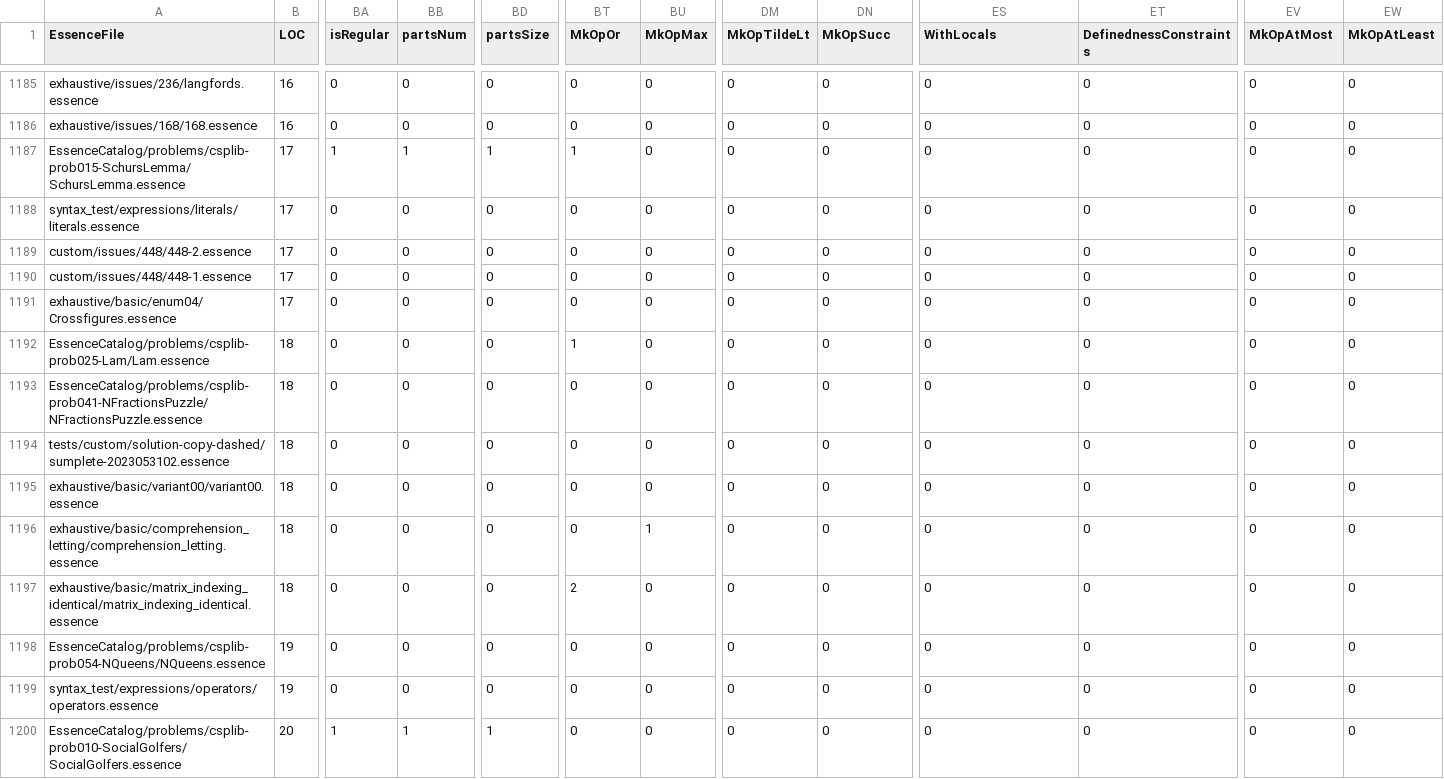
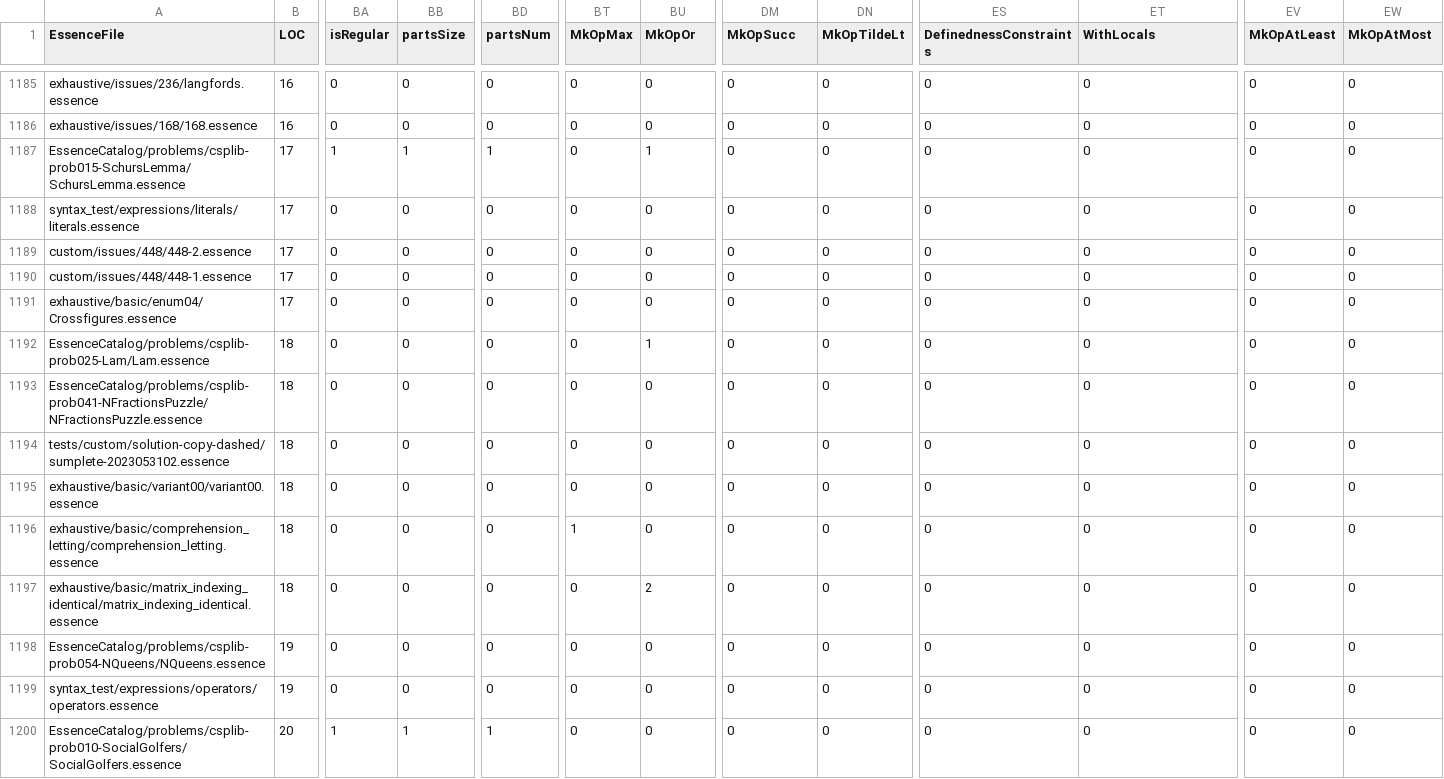
Before and after one commit to Kieranoski702/conjure-oxide, a CSV file: tools/essence-feature-usage-stats/data.csv, drawn as a sheet; only a part is shown, gaps mark what is left out; the diff covers the shown part only; the diff names each change by its address in the sheet, - before the commit and + after, or states it on an @@ line.

```diff
--- a/tools/essence-feature-usage-stats/data.csv
+++ b/tools/essence-feature-usage-stats/data.csv
-BB1: partsNum
+BB1: partsSize
-BD1: partsSize
+BD1: partsNum
-BT1: MkOpOr
+BT1: MkOpMax
-BU1: MkOpMax
+BU1: MkOpOr
-DM1: MkOpTildeLt
+DM1: MkOpSucc
-DN1: MkOpSucc
+DN1: MkOpTildeLt
-ES1: WithLocals
+ES1: DefinednessConstraints
-ET1: DefinednessConstraints
+ET1: WithLocals
-EV1: MkOpAtMost
+EV1: MkOpAtLeast
-EW1: MkOpAtLeast
+EW1: MkOpAtMost
-BT1187 (MkOpMax): 1
+BT1187 (MkOpMax): 0
-BU1187 (MkOpOr): 0
+BU1187 (MkOpOr): 1
-BT1192 (MkOpMax): 1
+BT1192 (MkOpMax): 0
-BU1192 (MkOpOr): 0
+BU1192 (MkOpOr): 1
-BT1196 (MkOpMax): 0
+BT1196 (MkOpMax): 1
-BU1196 (MkOpOr): 1
+BU1196 (MkOpOr): 0
-BT1197 (MkOpMax): 2
+BT1197 (MkOpMax): 0
-BU1197 (MkOpOr): 0
+BU1197 (MkOpOr): 2
```
Also changed, not shown: 136 edited cells elsewhere in this file, 1 other file.
